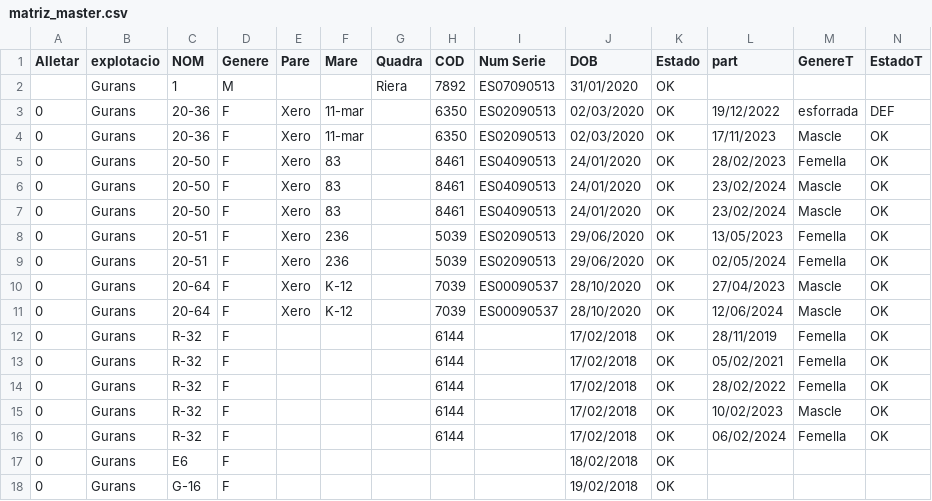
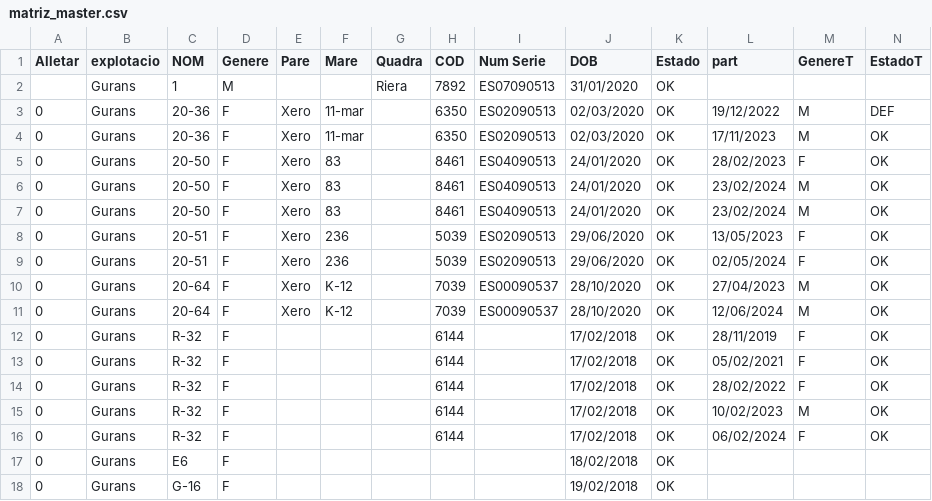
Before and after one commit to pablis77/masclet-imperi-web, a CSV file: backend/database/matriz_master.csv, drawn as a sheet; only a part is shown.

```diff
--- a/backend/database/matriz_master.csv
+++ b/backend/database/matriz_master.csv
@@ -2,16 +2,16 @@ Alletar;explotacio;NOM;Genere;Pare;Mare;Quadra;COD;Num Serie;DOB;Estado;part;Gen
 ;Gurans;1;M;;;Riera;7892;ES07090513;31/01/2020;OK;;;
-0;Gurans;20-36;F;Xero;11-mar;;6350;ES02090513;02/03/2020;OK;19/12/2022;esforrada;DEF
-0;Gurans;20-36;F;Xero;11-mar;;6350;ES02090513;02/03/2020;OK;17/11/2023;Mascle;OK
-0;Gurans;20-50;F;Xero;83;;8461;ES04090513;24/01/2020;OK;28/02/2023;Femella;OK
-0;Gurans;20-50;F;Xero;83;;8461;ES04090513;24/01/2020;OK;23/02/2024;Mascle;OK
-0;Gurans;20-50;F;Xero;83;;8461;ES04090513;24/01/2020;OK;23/02/2024;Mascle;OK
-0;Gurans;20-51;F;Xero;236;;5039;ES02090513;29/06/2020;OK;13/05/2023;Femella;OK
-0;Gurans;20-51;F;Xero;236;;5039;ES02090513;29/06/2020;OK;02/05/2024;Femella;OK
-0;Gurans;20-64;F;Xero;K-12;;7039;ES00090537;28/10/2020;OK;27/04/2023;Mascle;OK
-0;Gurans;20-64;F;Xero;K-12;;7039;ES00090537;28/10/2020;OK;12/06/2024;Mascle;OK
-0;Gurans;R-32;F;;;;6144;;17/02/2018;OK;28/11/2019;Femella;OK
-0;Gurans;R-32;F;;;;6144;;17/02/2018;OK;05/02/2021;Femella;OK
-0;Gurans;R-32;F;;;;6144;;17/02/2018;OK;28/02/2022;Femella;OK
-0;Gurans;R-32;F;;;;6144;;17/02/2018;OK;10/02/2023;Mascle;OK
-0;Gurans;R-32;F;;;;6144;;17/02/2018;OK;06/02/2024;Femella;OK
+0;Gurans;20-36;F;Xero;11-mar;;6350;ES02090513;02/03/2020;OK;19/12/2022;M;DEF
+0;Gurans;20-36;F;Xero;11-mar;;6350;ES02090513;02/03/2020;OK;17/11/2023;M;OK
+0;Gurans;20-50;F;Xero;83;;8461;ES04090513;24/01/2020;OK;28/02/2023;F;OK
+0;Gurans;20-50;F;Xero;83;;8461;ES04090513;24/01/2020;OK;23/02/2024;M;OK
+0;Gurans;20-50;F;Xero;83;;8461;ES04090513;24/01/2020;OK;23/02/2024;M;OK
+0;Gurans;20-51;F;Xero;236;;5039;ES02090513;29/06/2020;OK;13/05/2023;F;OK
+0;Gurans;20-51;F;Xero;236;;5039;ES02090513;29/06/2020;OK;02/05/2024;F;OK
+0;Gurans;20-64;F;Xero;K-12;;7039;ES00090537;28/10/2020;OK;27/04/2023;M;OK
+0;Gurans;20-64;F;Xero;K-12;;7039;ES00090537;28/10/2020;OK;12/06/2024;M;OK
+0;Gurans;R-32;F;;;;6144;;17/02/2018;OK;28/11/2019;F;OK
+0;Gurans;R-32;F;;;;6144;;17/02/2018;OK;05/02/2021;F;OK
+0;Gurans;R-32;F;;;;6144;;17/02/2018;OK;28/02/2022;F;OK
+0;Gurans;R-32;F;;;;6144;;17/02/2018;OK;10/02/2023;M;OK
+0;Gurans;R-32;F;;;;6144;;17/02/2018;OK;06/02/2024;F;OK
 0;Gurans;E6;F;;;;;;18/02/2018;OK;;;
```
Also changed, not shown: backend/database/pruebaampliacion.csv, 50 other files.
